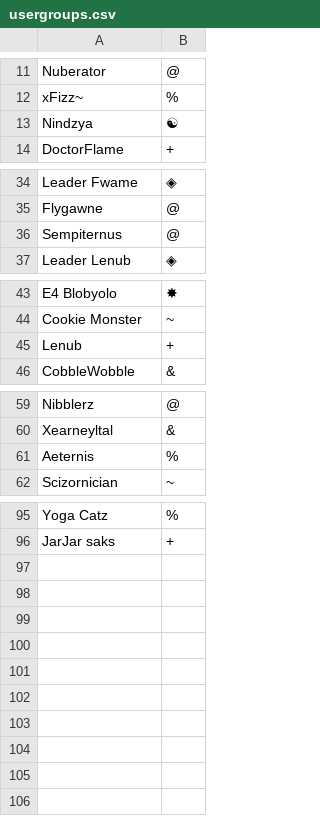
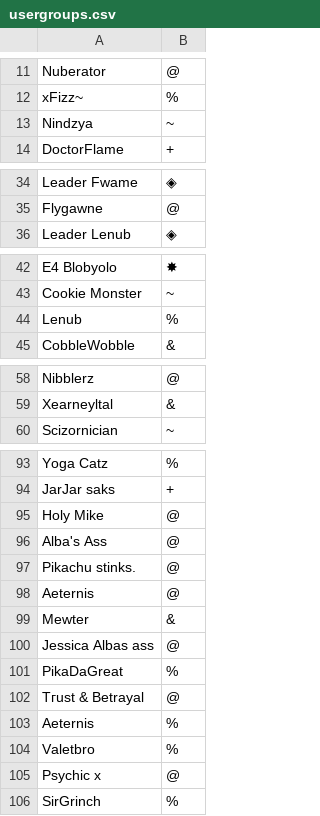
Before and after one commit to NinjaStarz7/Pokemon-Showdown, a CSV file: config/usergroups.csv, drawn as a sheet; only a part is shown, gaps mark what is left out.

Commit message:
Updated configs

```diff
--- a/config/usergroups.csv
+++ b/config/usergroups.csv
@@ -12,3 +12,3 @@ Nuberator,@
 xFizz~,%
-Nindzya,☯
+Nindzya,~
 DoctorFlame,+
@@ -35,3 +35,2 @@ Leader Fwame,◈
 Flygаwne,@
-Ѕempiternus,@
 Leader Lenub,◈
@@ -44,3 +43,3 @@ E4 Blobyolo,✸
 Cооkiе Μonster,~
-Lenub,+
+Lenub,%
 CobbleWobble,&
@@ -60,3 +59,2 @@ Nibblerz,@
 Xearneyltal,&
-Aeternis,%
 Scizornician,~
@@ -96 +94,13 @@ Yoga Catz,%
 JarJar saks,+
+Holy Mike,@
+Alba's Ass,@
+Pikachu stinks.,@
+Aeternіs,@
+Mewter,&
+Jessica Albas asѕ,@
+PikaDаGreat,%
+Tгust & Betrayal,@
+Aeternis,%
+Valetbro,%
+Psychic x,@
+SirGrinch,%
```
Also changed, not shown: 1 other file.
